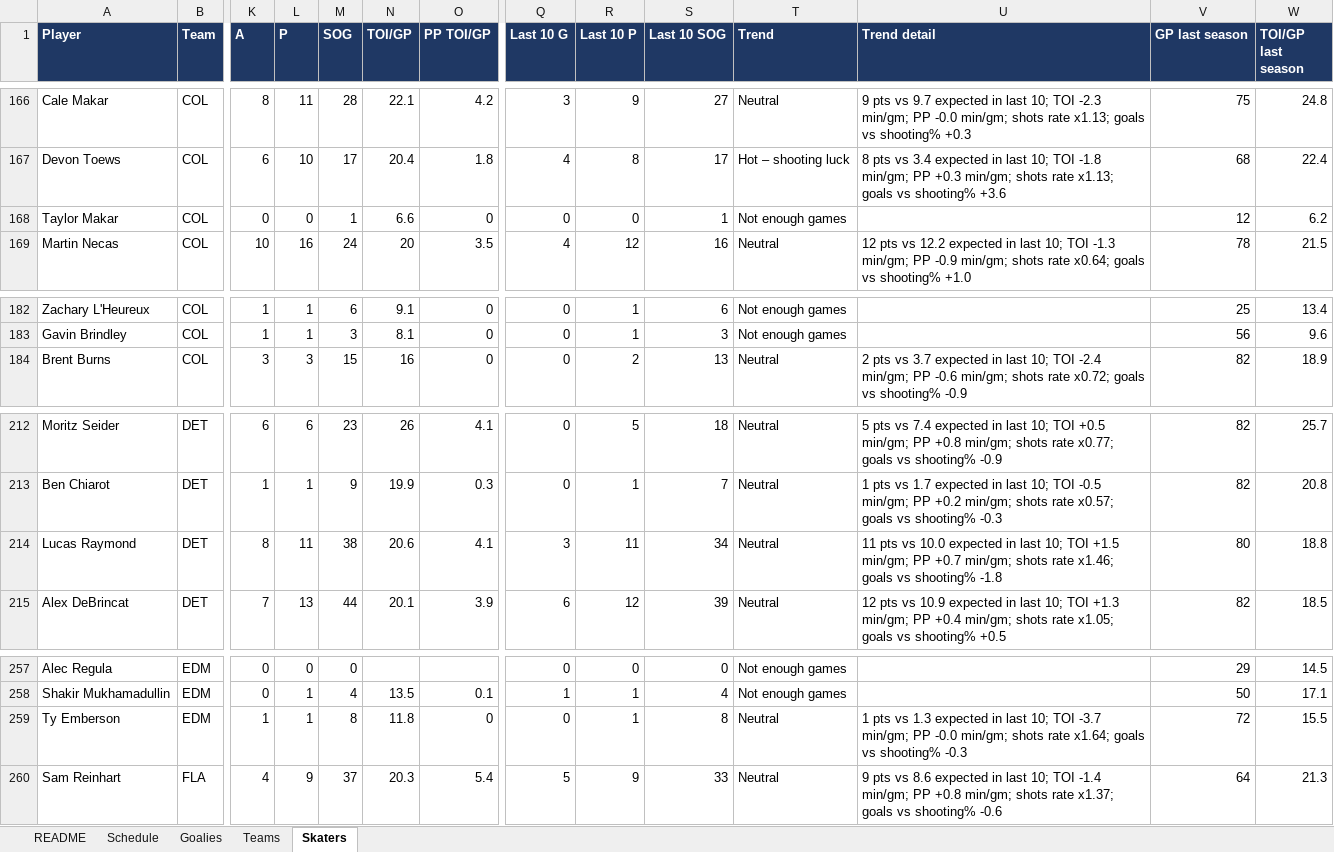
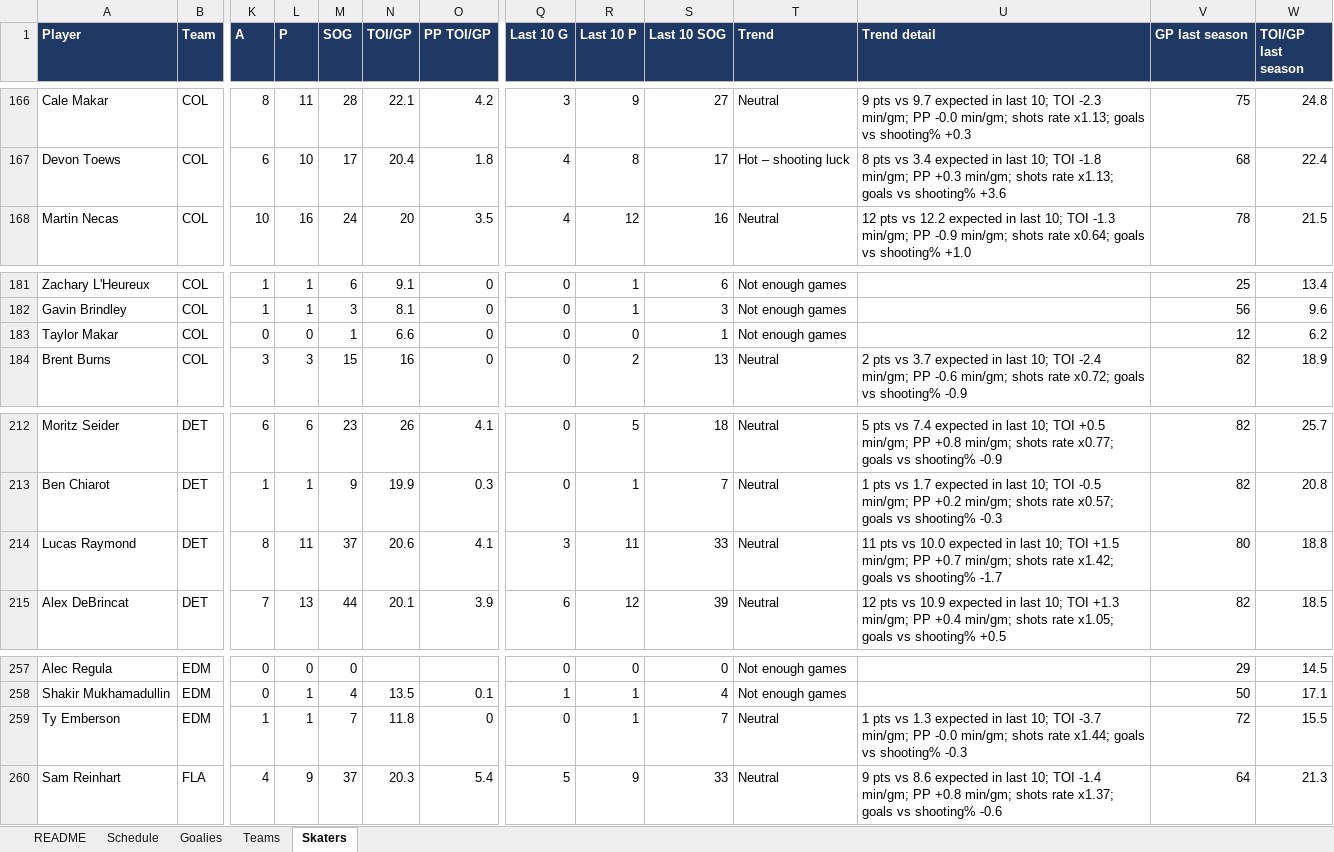
Before and after one commit to vimmer77/nhl-data, an Excel workbook: output/nhl_daily_data.xlsx, sheet Skaters, drawn as a sheet; only a part is shown, gaps mark what is left out; values as stored, in another font and other column widths than the file's, no borders; removed rows and columns are numbered as before the commit, all else as after; rows hold the shown columns only; the diff names each change by its address in the sheet, - before the commit and + after, or states it on an @@ line.

```diff
--- a/output/nhl_daily_data.xlsx (sheet Skaters)
+++ b/output/nhl_daily_data.xlsx (sheet Skaters)
-row 168: Taylor Makar | COL | 0 | 0 | 1 | 6.6 | 0 | 0 | 0 | 1 | Not enough games |  | 12 | 6.2
+row 183: Taylor Makar | COL | 0 | 0 | 1 | 6.6 | 0 | 0 | 0 | 1 | Not enough games |  | 12 | 6.2
-M214 (SOG): 38
+M214 (SOG): 37
-S214 (Last 10 SOG): 34
+S214 (Last 10 SOG): 33
-U214 (Trend detail): …shots rate x1.46; goals vs shooting% -1.8
+U214 (Trend detail): …shots rate x1.42; goals vs shooting% -1.7
-M259 (SOG): 8
+M259 (SOG): 7
-S259 (Last 10 SOG): 8
+S259 (Last 10 SOG): 7
-U259 (Trend detail): …shots rate x1.64; goals vs…
+U259 (Trend detail): …shots rate x1.44; goals vs…
```
Also changed, not shown: sheet README, 6 other files.
